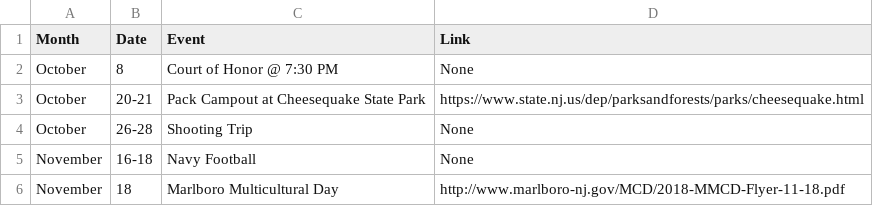
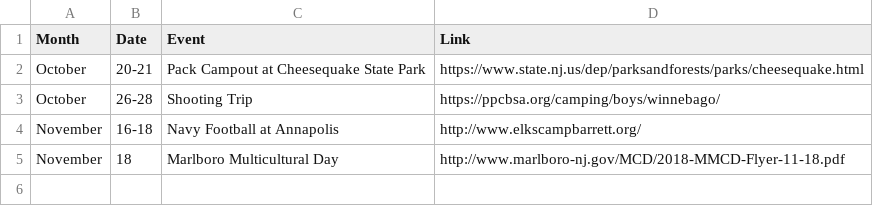
Before and after one commit to akparekh/bsatroop86.github.io, a CSV file: _data/upcoming.csv, drawn as a sheet.

Commit message:
Update upcoming.csv

```diff
--- a/_data/upcoming.csv
+++ b/_data/upcoming.csv
@@ -1,6 +1,5 @@
 Month,Date,Event,Link
-October,8,Court of Honor @ 7:30 PM,None
 October,20-21,Pack Campout at Cheesequake State Park,https://www.state.nj.us/dep/parksandforests/parks/cheesequake.html
-October,26-28,Shooting Trip,None
-November,16-18,Navy Football,None
+October,26-28,Shooting Trip,https://ppcbsa.org/camping/boys/winnebago/
+November,16-18,Navy Football at Annapolis,http://www.elkscampbarrett.org/
 November,18,Marlboro Multicultural Day,http://www.marlboro-nj.gov/MCD/2018-MMCD-Flyer-11-18.pdf
```
